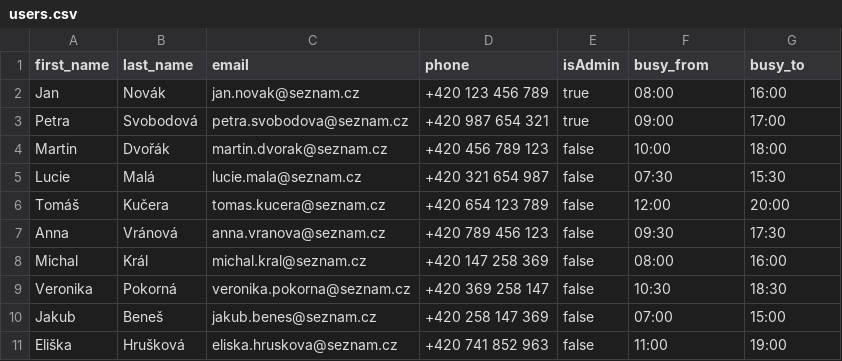
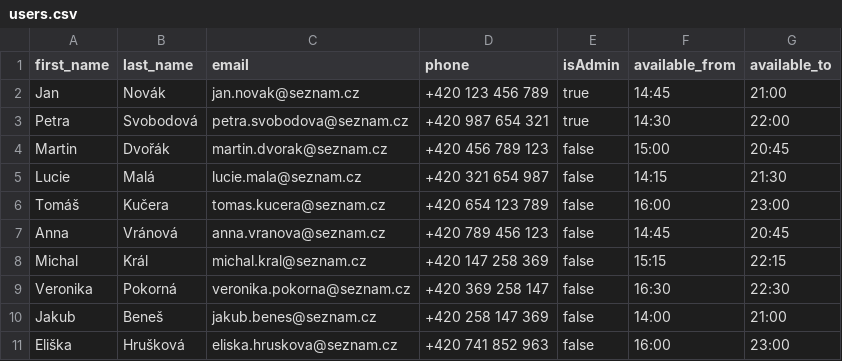
Before and after one commit to tomhula/plenr, a CSV file: server/src/main/resources/mock/users.csv, drawn as a sheet.

Commit message:
Change from users setting their unavailable times, to available times

```diff
--- a/server/src/main/resources/mock/users.csv
+++ b/server/src/main/resources/mock/users.csv
@@ -1,11 +1,11 @@
-first_name;last_name;email;phone;isAdmin;busy_from;busy_to
-Jan;Novák;jan.novak@seznam.cz;+420 123 456 789;true;08:00;16:00
-Petra;Svobodová;petra.svobodova@seznam.cz;+420 987 654 321;true;09:00;17:00
-Martin;Dvořák;martin.dvorak@seznam.cz;+420 456 789 123;false;10:00;18:00
-Lucie;Malá;lucie.mala@seznam.cz;+420 321 654 987;false;07:30;15:30
-Tomáš;Kučera;tomas.kucera@seznam.cz;+420 654 123 789;false;12:00;20:00
-Anna;Vránová;anna.vranova@seznam.cz;+420 789 456 123;false;09:30;17:30
-Michal;Král;michal.kral@seznam.cz;+420 147 258 369;false;08:00;16:00
-Veronika;Pokorná;veronika.pokorna@seznam.cz;+420 369 258 147;false;10:30;18:30
-Jakub;Beneš;jakub.benes@seznam.cz;+420 258 147 369;false;07:00;15:00
-Eliška;Hrušková;eliska.hruskova@seznam.cz;+420 741 852 963;false;11:00;19:00
+first_name;last_name;email;phone;isAdmin;available_from;available_to
+Jan;Novák;jan.novak@seznam.cz;+420 123 456 789;true;14:45;21:00
+Petra;Svobodová;petra.svobodova@seznam.cz;+420 987 654 321;true;14:30;22:00
+Martin;Dvořák;martin.dvorak@seznam.cz;+420 456 789 123;false;15:00;20:45
+Lucie;Malá;lucie.mala@seznam.cz;+420 321 654 987;false;14:15;21:30
+Tomáš;Kučera;tomas.kucera@seznam.cz;+420 654 123 789;false;16:00;23:00
+Anna;Vránová;anna.vranova@seznam.cz;+420 789 456 123;false;14:45;20:45
+Michal;Král;michal.kral@seznam.cz;+420 147 258 369;false;15:15;22:15
+Veronika;Pokorná;veronika.pokorna@seznam.cz;+420 369 258 147;false;16:30;22:30
+Jakub;Beneš;jakub.benes@seznam.cz;+420 258 147 369;false;14:00;21:00
+Eliška;Hrušková;eliska.hruskova@seznam.cz;+420 741 852 963;false;16:00;23:00
```
Also changed, not shown: 13 other files.
